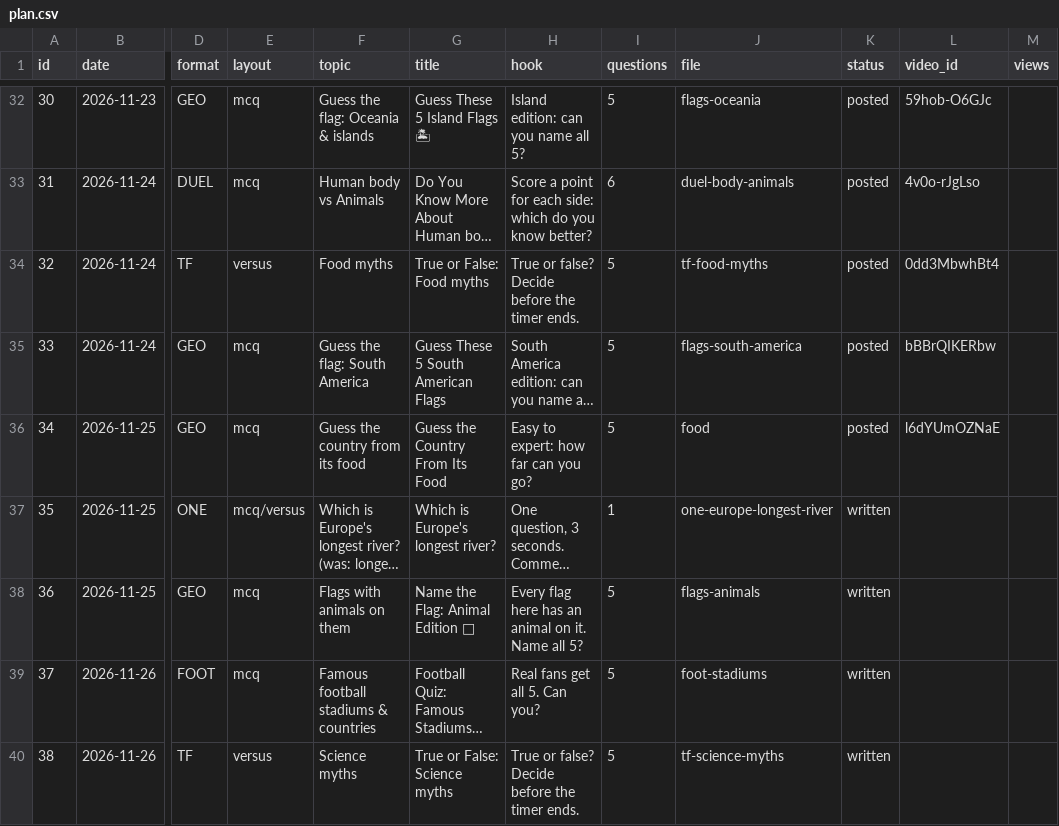
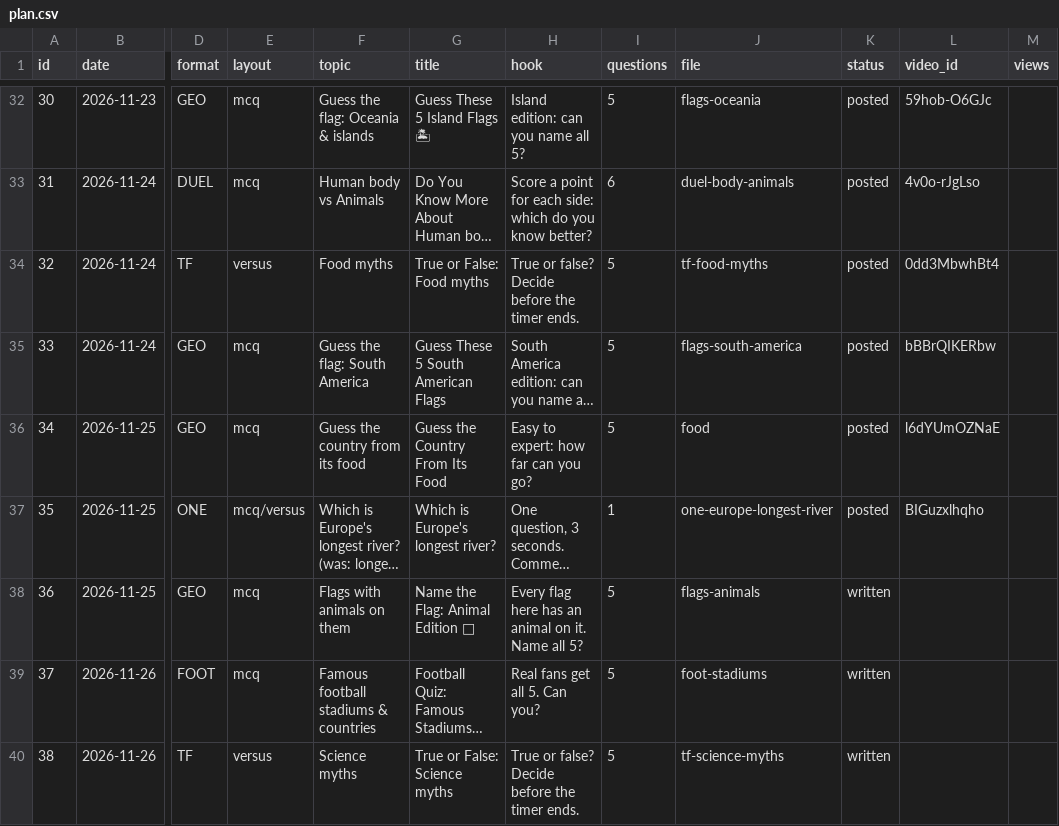
Before and after one commit to JagadeeswarP/quiz-shorts, a CSV file: plan.csv, drawn as a sheet; only a part is shown, gaps mark what is left out; long unchanged cells end in …; the diff names each change by its address in the sheet, - before the commit and + after, or states it on an @@ line.

```diff
--- a/plan.csv
+++ b/plan.csv
-K37 (status): written
+K37 (status): posted
-L37 (video_id): (empty)
+L37 (video_id): BIGuzxlhqho
```
Also changed, not shown: 2 other files.
